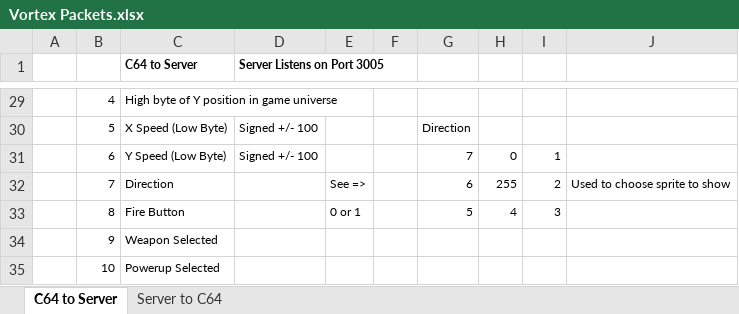
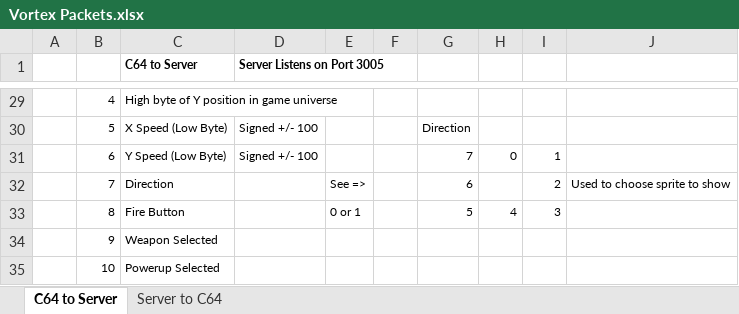
Before and after one commit to LeifBloomquist/Vortex, an Excel workbook: Docs/Vortex Packets.xlsx, sheet C64 to Server, drawn as a sheet; only a part is shown, gaps mark what is left out; values as stored, in another font and other column widths than the file's, no borders; the diff names each change by its address in the sheet, - before the commit and + after, or states it on an @@ line.

```diff
--- a/Docs/Vortex Packets.xlsx (sheet C64 to Server)
+++ b/Docs/Vortex Packets.xlsx (sheet C64 to Server)
-H32: 255
+H32: (empty)
```
Also changed, not shown: 22 other files.
